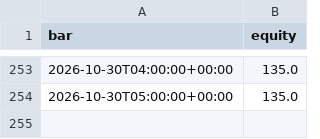
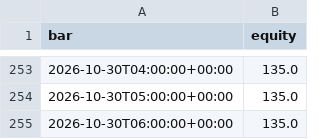
Before and after one commit to jankauskasmantas93/revx-multi-paper-bot, a CSV file: paper/equity.csv, drawn as a sheet; only a part is shown, gaps mark what is left out.

Commit message:
Paper bot: 2026-10-30 07:56 UTC

```diff
--- a/paper/equity.csv
+++ b/paper/equity.csv
@@ -254 +254,2 @@ bar,equity
 2026-10-30T05:00:00+00:00,135.0
+2026-10-30T06:00:00+00:00,135.0
```
Also changed, not shown: 2 other files.
